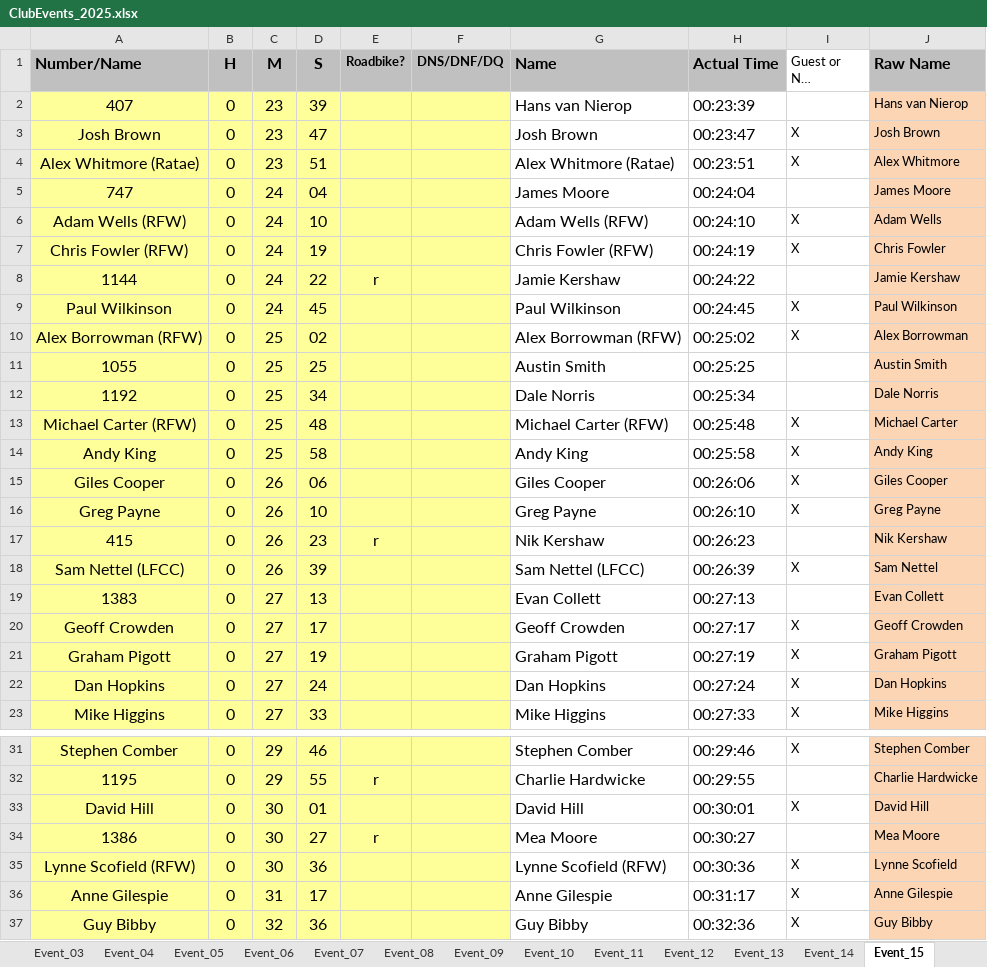
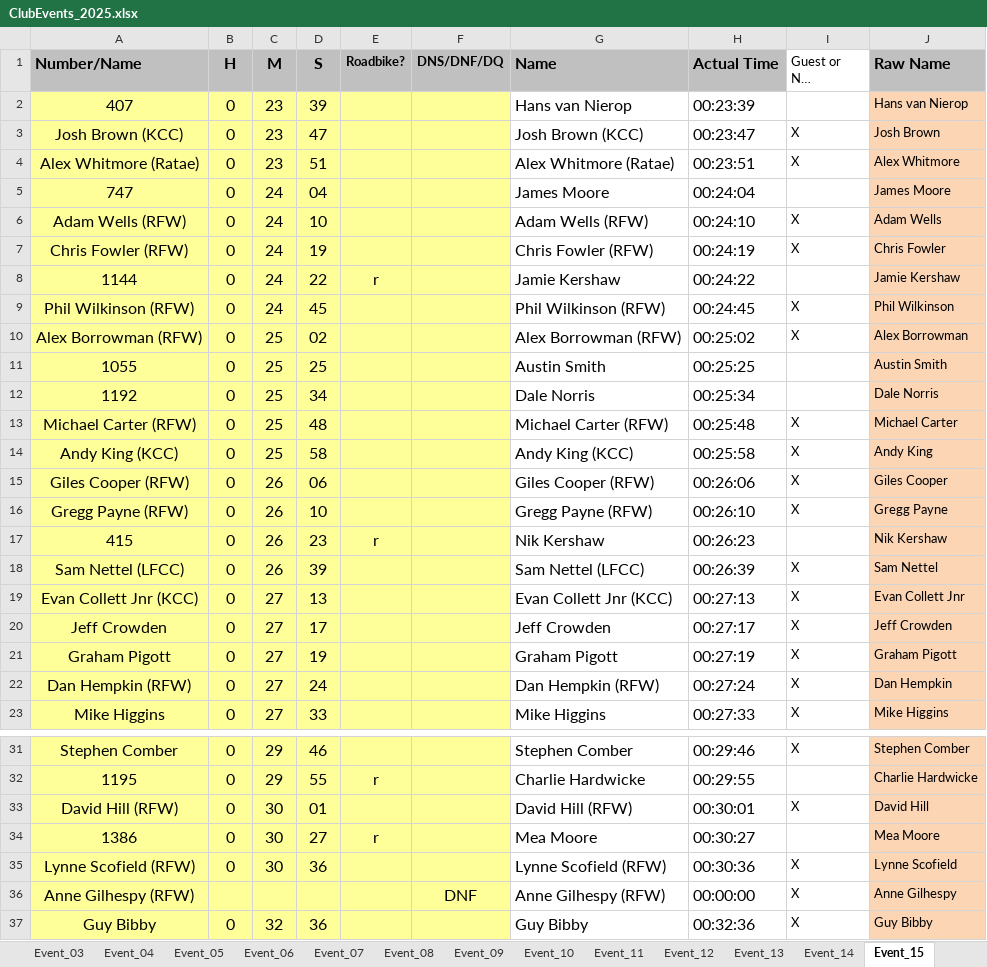
Before and after one commit to WellandValleyCC/WellandValleyCC.github.io, an Excel workbook: data/ClubEvents_2025.xlsx, sheet Event_15, drawn as a sheet; only a part is shown, gaps mark what is left out; long unchanged cells end in …; values as stored, in another font and other column widths than the file's, no borders; conditional formats not drawn; removed rows and columns are numbered as before the commit, all else as after; the diff names each change by its address in the sheet, - before the commit and + after, or states it on an @@ line.

```diff
--- a/data/ClubEvents_2025.xlsx (sheet Event_15)
+++ b/data/ClubEvents_2025.xlsx (sheet Event_15)
-A3 (Number/Name): Josh Brown
+A3 (Number/Name): Josh Brown (KCC)
-G3 (Name): Josh Brown
+G3 (Name): Josh Brown (KCC)
-A9 (Number/Name): Paul Wilkinson
+A9 (Number/Name): Phil Wilkinson (RFW)
-G9 (Name): Paul Wilkinson
+G9 (Name): Phil Wilkinson (RFW)
-J9 (Raw Name): Paul Wilkinson
+J9 (Raw Name): Phil Wilkinson
-A14 (Number/Name): Andy King
+A14 (Number/Name): Andy King (KCC)
-G14 (Name): Andy King
+G14 (Name): Andy King (KCC)
-A15 (Number/Name): Giles Cooper
+A15 (Number/Name): Giles Cooper (RFW)
-G15 (Name): Giles Cooper
+G15 (Name): Giles Cooper (RFW)
-A16 (Number/Name): Greg Payne
+A16 (Number/Name): Gregg Payne (RFW)
-G16 (Name): Greg Payne
+G16 (Name): Gregg Payne (RFW)
-J16 (Raw Name): Greg Payne
+J16 (Raw Name): Gregg Payne
-A19 (Number/Name): 1383
+A19 (Number/Name): Evan Collett Jnr (KCC)
-G19 (Name): Evan Collett
+G19 (Name): Evan Collett Jnr (KCC)
-I19 (Guest or Not Renewed): (empty)
+I19 (Guest or Not Renewed): X
-J19 (Raw Name): Evan Collett
+J19 (Raw Name): Evan Collett Jnr
-A20 (Number/Name): Geoff Crowden
+A20 (Number/Name): Jeff Crowden
-G20 (Name): Geoff Crowden
+G20 (Name): Jeff Crowden
-J20 (Raw Name): Geoff Crowden
+J20 (Raw Name): Jeff Crowden
-A22 (Number/Name): Dan Hopkins
+A22 (Number/Name): Dan Hempkin (RFW)
-G22 (Name): Dan Hopkins
+G22 (Name): Dan Hempkin (RFW)
-J22 (Raw Name): Dan Hopkins
+J22 (Raw Name): Dan Hempkin
-A33 (Number/Name): David Hill
+A33 (Number/Name): David Hill (RFW)
-G33 (Name): David Hill
+G33 (Name): David Hill (RFW)
-row 36: Anne Gilespie | 0 | 31 | 17 |  |  | Anne Gilespie | 00:31:17 | X | Anne Gilespie
+row 36: Anne Gilhespy (RFW) |  |  |  |  | DNF | Anne Gilhespy (RFW) | 00:00:00 | X | Anne Gilhespy
```
Also changed, not shown: sheet RoundRobinRiders, sheet Event_17, sheet Event_23, sheet Event_22, sheet Event_18, sheet Event_19, 3 more sheets, formulas that keep their value, data/ClubEvents_2026.xlsx.
